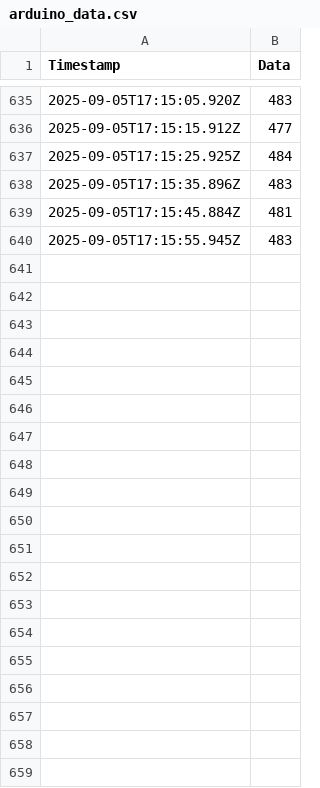
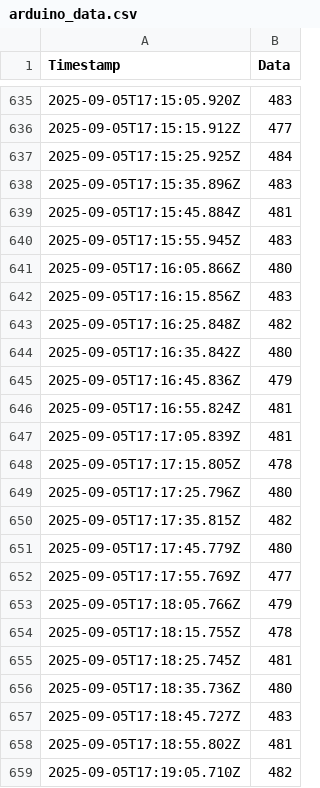
Before and after one commit to ChienJonathan/Bulb-bulb-bulb-bulb, a CSV file: 實驗用圖表/arduino_data.csv, drawn as a sheet; only a part is shown, gaps mark what is left out; the diff covers the shown part only; the diff names each change by its address in the sheet, - before the commit and + after, or states it on an @@ line.

```diff
--- a/實驗用圖表/arduino_data.csv
+++ b/實驗用圖表/arduino_data.csv
+row 641: 2025-09-05T17:16:05.866Z | 480
+row 642: 2025-09-05T17:16:15.856Z | 483
+row 643: 2025-09-05T17:16:25.848Z | 482
+row 644: 2025-09-05T17:16:35.842Z | 480
+row 645: 2025-09-05T17:16:45.836Z | 479
+row 646: 2025-09-05T17:16:55.824Z | 481
+row 647: 2025-09-05T17:17:05.839Z | 481
+row 648: 2025-09-05T17:17:15.805Z | 478
+row 649: 2025-09-05T17:17:25.796Z | 480
+row 650: 2025-09-05T17:17:35.815Z | 482
+row 651: 2025-09-05T17:17:45.779Z | 480
+row 652: 2025-09-05T17:17:55.769Z | 477
+row 653: 2025-09-05T17:18:05.766Z | 479
+row 654: 2025-09-05T17:18:15.755Z | 478
+row 655: 2025-09-05T17:18:25.745Z | 481
+row 656: 2025-09-05T17:18:35.736Z | 480
+row 657: 2025-09-05T17:18:45.727Z | 483
+row 658: 2025-09-05T17:18:55.802Z | 481
+row 659: 2025-09-05T17:19:05.710Z | 482
```
Also changed, not shown: 64 added rows elsewhere in this file, 1 other file.
